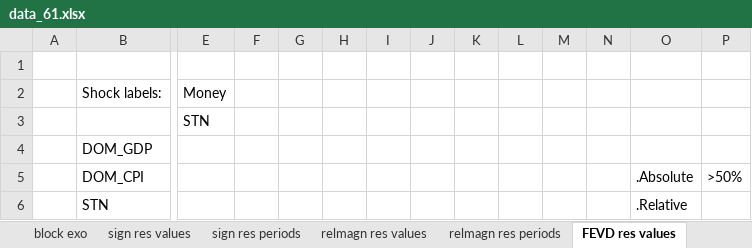
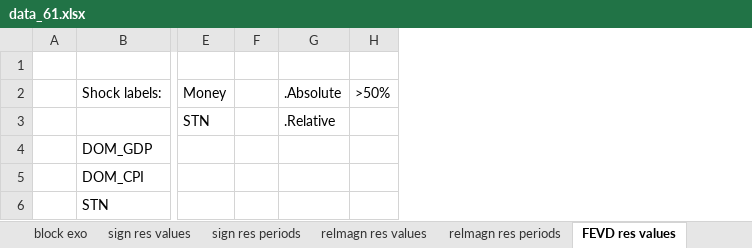
Before and after one commit to european-central-bank/BEAR-toolbox, an Excel workbook: tbx/replications/data_61.xlsx, sheet FEVD res values, drawn as a sheet; only a part is shown, gaps mark what is left out; values as stored, in another font and other column widths than the file's, no borders; removed rows and columns are numbered as before the commit, all else as after; rows hold the shown columns only; the diff names each change by its address in the sheet, - before the commit and + after, or states it on an @@ line.

```diff
--- a/tbx/replications/data_61.xlsx (sheet FEVD res values)
+++ b/tbx/replications/data_61.xlsx (sheet FEVD res values)
-column G, empty
-column H, empty
-column I, empty
-column J, empty
-column K, empty
-column L, empty
-column M, empty
-column N, empty
-G2: (empty)
+G2: .Absolute
-H2: (empty)
+H2: >50%
-G3: (empty)
+G3: .Relative
-row 5:  | DOM_CPI |  |  |  |  |  |  |  |  |  |  | .Absolute | >50%
-row 6:  | STN |  |  |  |  |  |  |  |  |  |  | .Relative
+row 5:  | DOM_CPI
+row 6:  | STN
```
Also changed, not shown: sheet relmagn res values, 11 other files.
